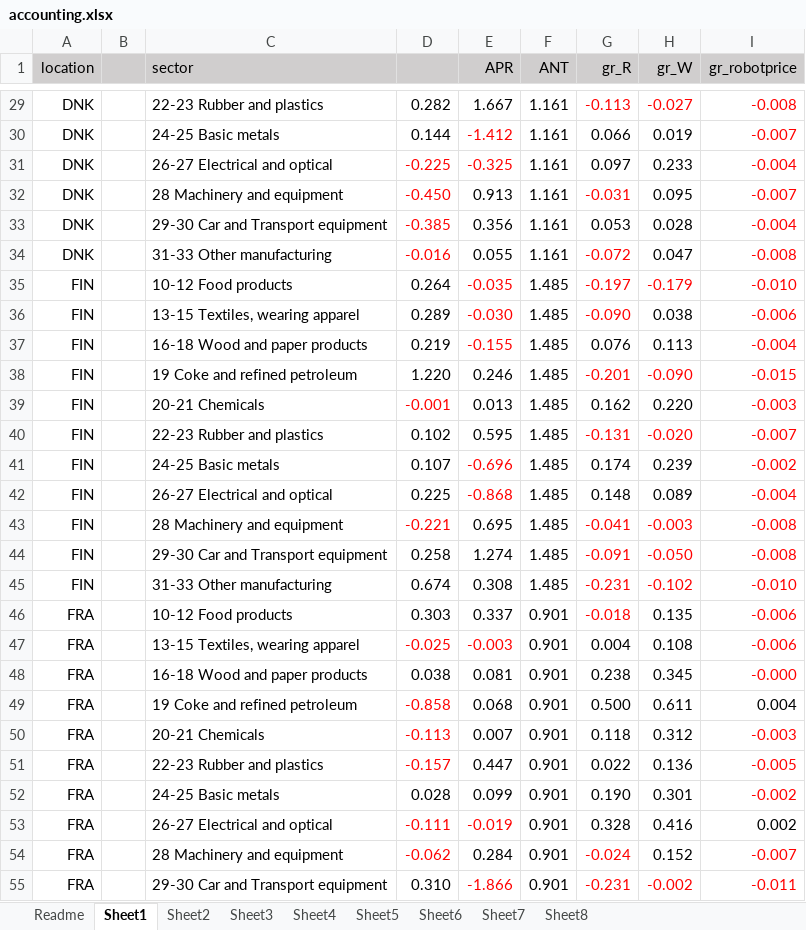
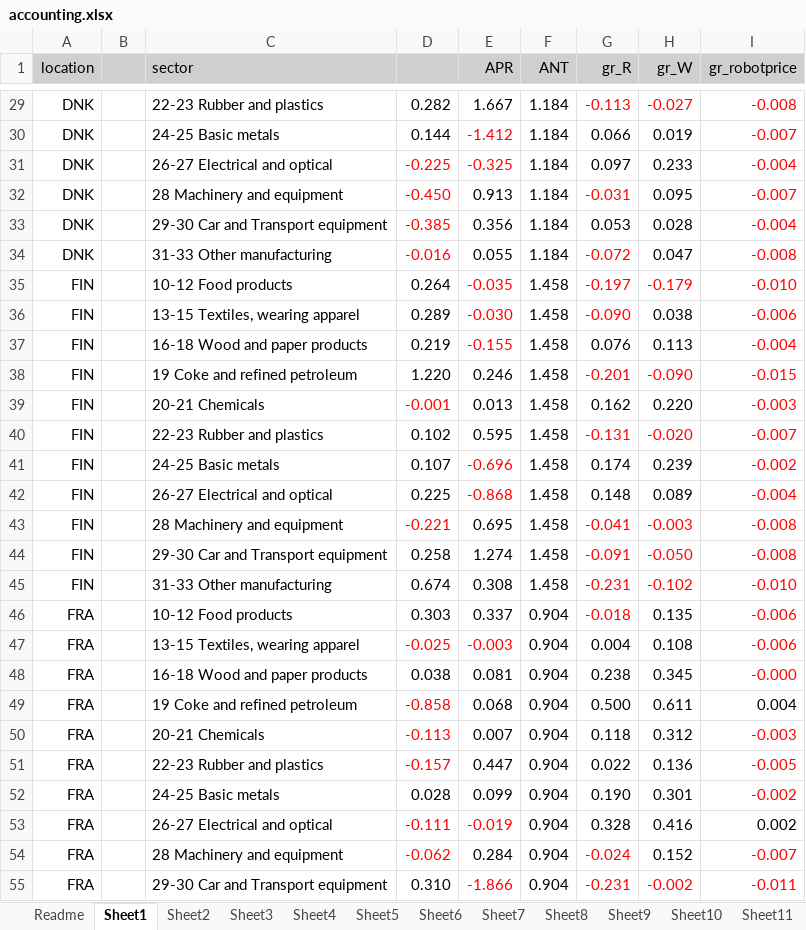
Before and after one commit to jayjeo/public, an Excel workbook: Laborshare/accounting.xlsx, sheet Sheet1, drawn as a sheet; only a part is shown, gaps mark what is left out; values as stored, in another font and other column widths than the file's, no borders; charts and pictures and conditional formats not drawn; the diff covers the shown part only; the diff names each change by its address in the sheet, - before the commit and + after, or states it on an @@ line.

```diff
--- a/Laborshare/accounting.xlsx (sheet Sheet1)
+++ b/Laborshare/accounting.xlsx (sheet Sheet1)
+sheet tab: Sheet9
+sheet tab: Sheet10
+sheet tab: Sheet11
-F29:F34 (ANT): 1.161
+F29:F34 (ANT): 1.184
-F35:F45 (ANT): 1.485
+F35:F45 (ANT): 1.458
-F46:F55 (ANT): 0.901
+F46:F55 (ANT): 0.904
```
Also changed, not shown: 2 removed rows and 71 edited cells elsewhere in this sheet, sheet Sheet2, sheet Sheet4, sheet Sheet3, sheet Sheet8, sheet Sheet6, sheet Readme, 2 more sheets, other sheet tabs, charts or pictures.
